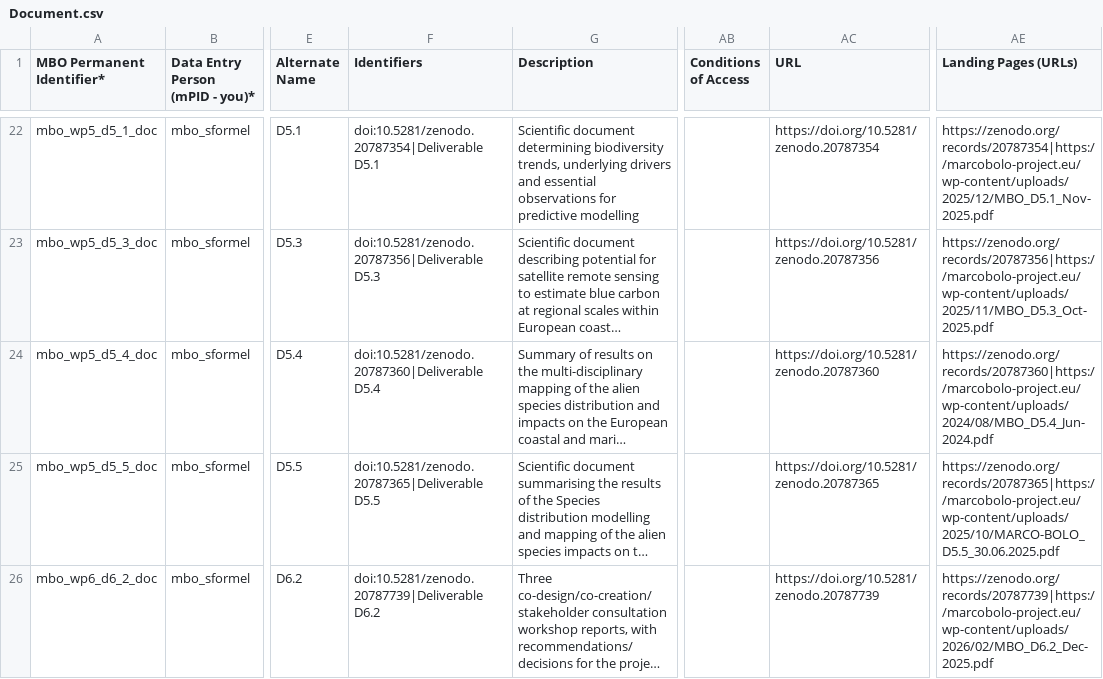
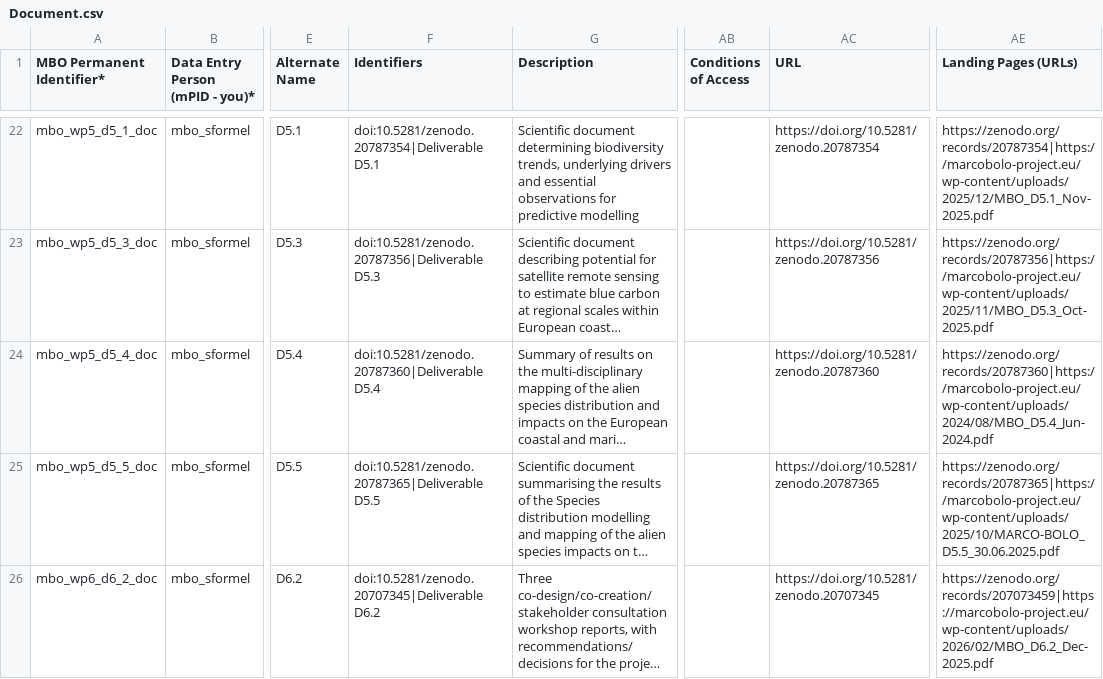
Before and after one commit to marco-bolo/csv-to-json-ld, a CSV file: data/Document.csv, drawn as a sheet; only a part is shown, gaps mark what is left out; long unchanged cells end in …; the diff names each change by its address in the sheet, - before the commit and + after, or states it on an @@ line.

```diff
--- a/data/Document.csv
+++ b/data/Document.csv
-F26 (Identifiers): doi:10.5281/zenodo.20787739|Deliverable D6.2
+F26 (Identifiers): doi:10.5281/zenodo.20707345|Deliverable D6.2
-AC26 (URL): https://doi.org/10.5281/zenodo.20787739
+AC26 (URL): https://doi.org/10.5281/zenodo.20707345
-AE26 (Landing Pages (URLs)): https://zenodo.org/records/20787739|https://marcobolo-project.eu/wp-content/uploads/2026/02/MBO_D6.2_Dec-2025.pdf
+AE26 (Landing Pages (URLs)): https://zenodo.org/records/207073459|https://marcobolo-project.eu/wp-content/uploads/2026/02/MBO_D6.2_Dec-2025.pdf
```
